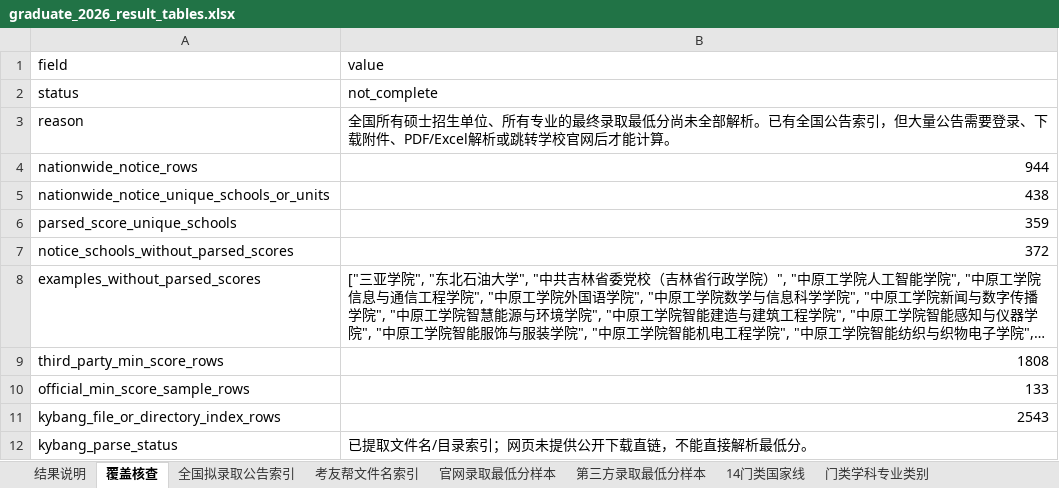
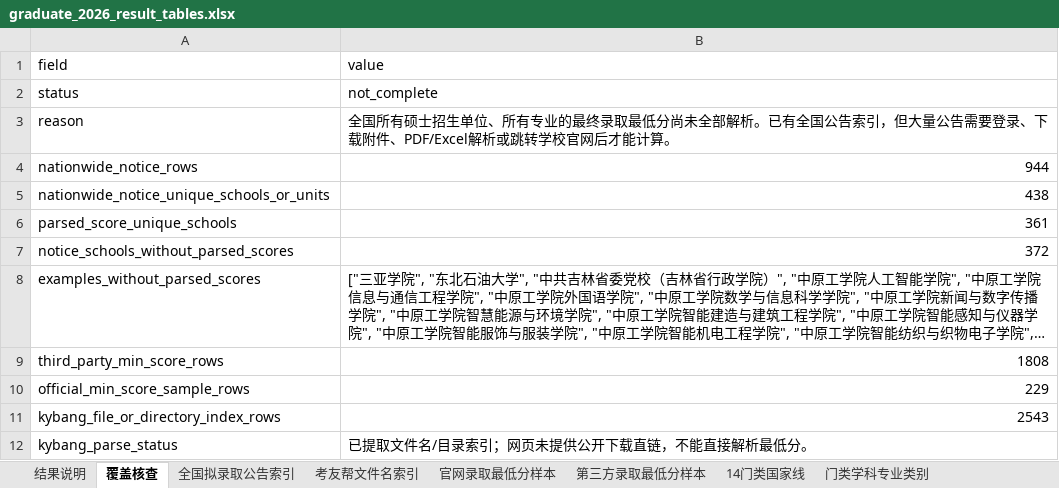
Before and after one commit to jiseigel346-collab/baoyan-heat-map, an Excel workbook: data/graduate_2026/graduate_2026_result_tables.xlsx, sheet 覆盖核查, drawn as a sheet; long unchanged cells end in …; values as stored, in another font and other column widths than the file's, no borders; the diff names each change by its address in the sheet, - before the commit and + after, or states it on an @@ line.

```diff
--- a/data/graduate_2026/graduate_2026_result_tables.xlsx (sheet 覆盖核查)
+++ b/data/graduate_2026/graduate_2026_result_tables.xlsx (sheet 覆盖核查)
-B6: 359
+B6: 361
-B10: 133
+B10: 229
```
Also changed, not shown: sheet 官网录取最低分样本, sheet 结果说明, 7 other files.
